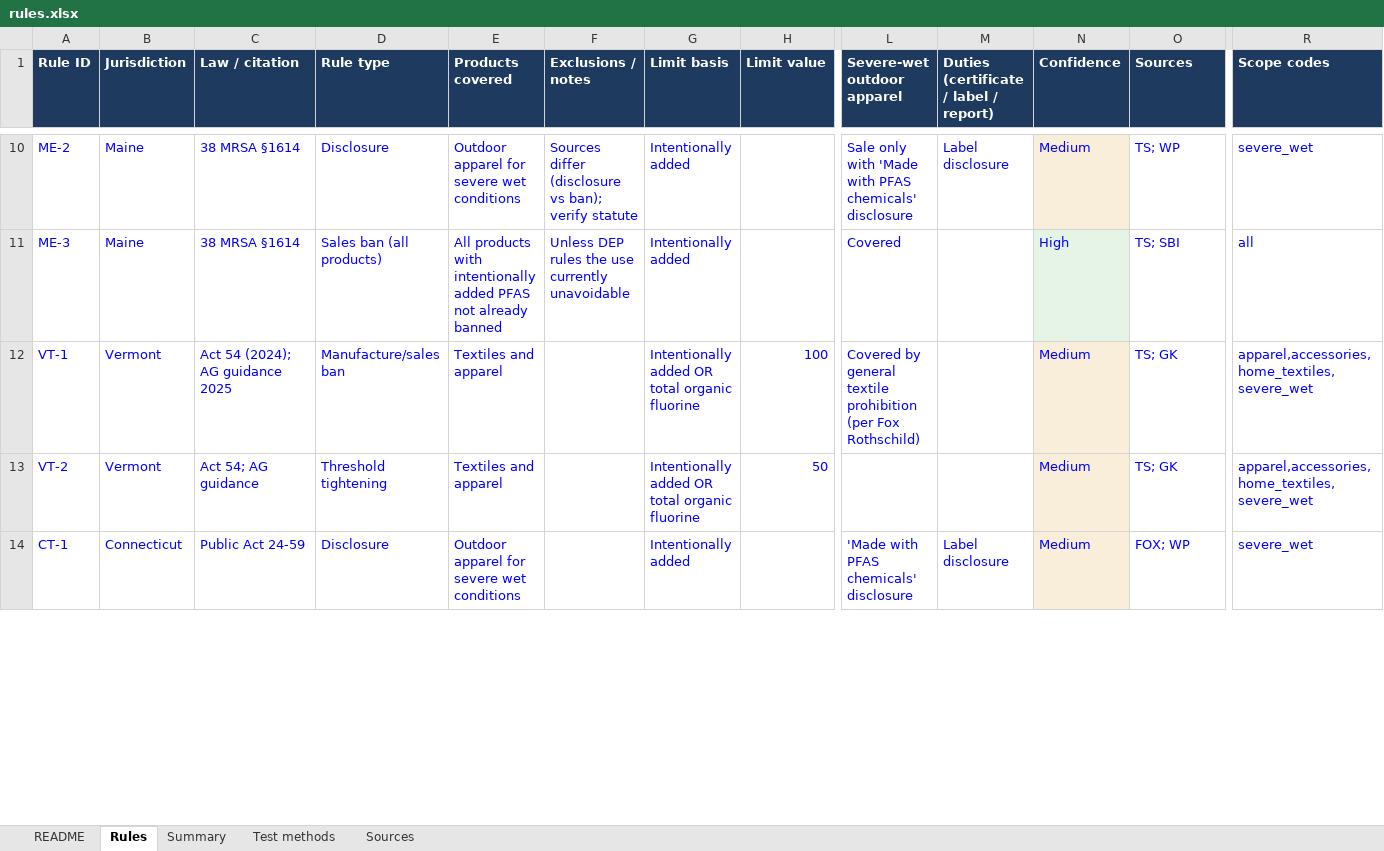
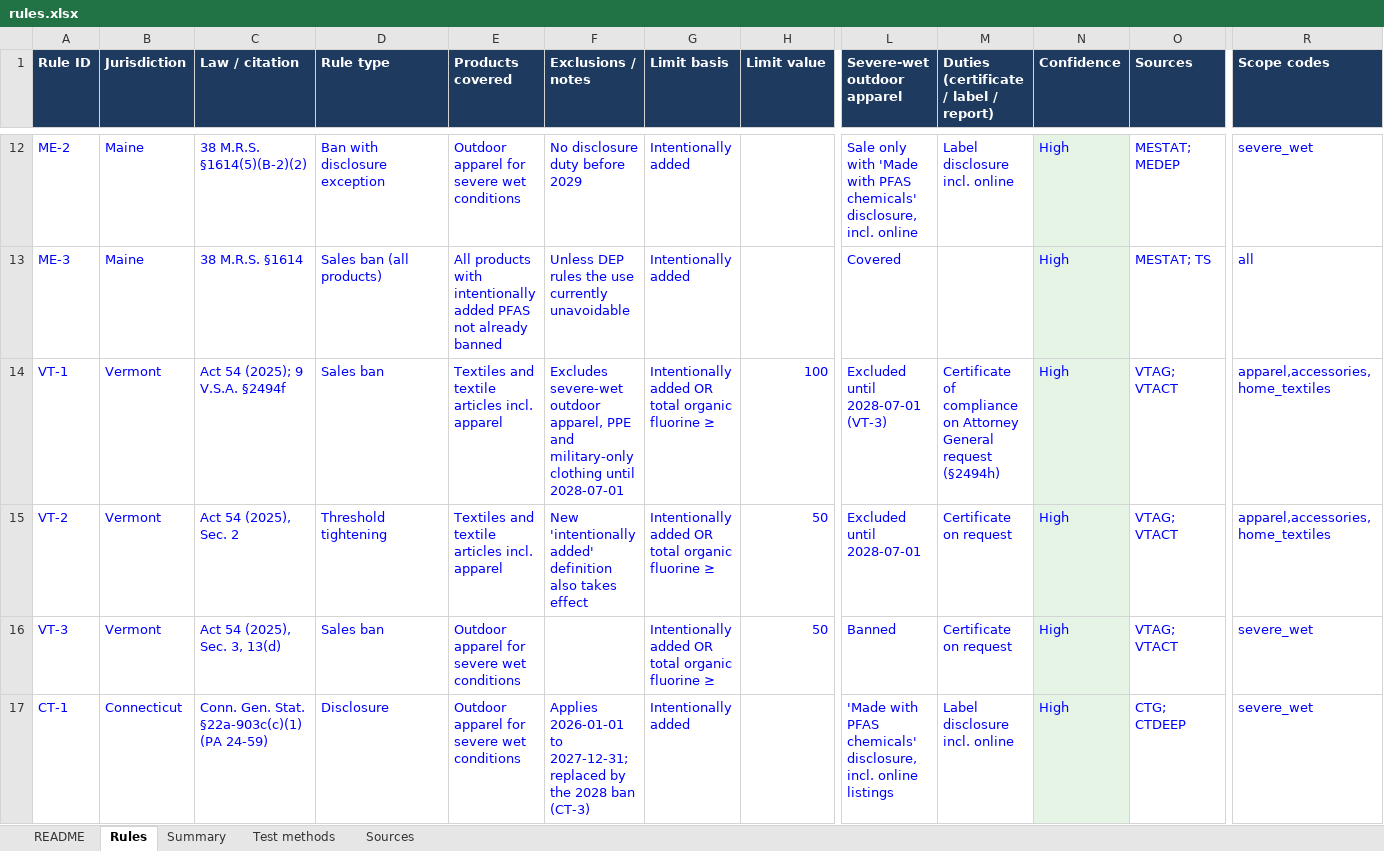
Before and after one commit to anupama29k/pfas-copilot, an Excel workbook: pfas_copilot/data/rules.xlsx, sheet Rules, drawn as a sheet; only a part is shown, gaps mark what is left out; values as stored, in another font and other column widths than the file's, no borders; charts and pictures not drawn; addresses are those after the commit; rows hold the shown columns only; the diff covers the shown part only; the diff names each change by its address in the sheet, - before the commit and + after, or states it on an @@ line.

```diff
--- a/pfas_copilot/data/rules.xlsx (sheet Rules)
+++ b/pfas_copilot/data/rules.xlsx (sheet Rules)
-C12 (Law / citation): 38 MRSA §1614
+C12 (Law / citation): 38 M.R.S. §1614(5)(B-2)(2)
-D12 (Rule type): Disclosure
+D12 (Rule type): Ban with disclosure exception
-F12 (Exclusions / notes): Sources differ (disclosure vs ban); verify statute
+F12 (Exclusions / notes): No disclosure duty before 2029
-L12 (Severe-wet outdoor apparel): …PFAS chemicals' disclosure
+L12 (Severe-wet outdoor apparel): …PFAS chemicals' disclosure, incl. online
-M12: Label disclosure
+M12: Label disclosure incl. online
-N12 (Confidence): Medium
+N12 (Confidence): High
-O12 (Sources): TS; WP
+O12 (Sources): MESTAT; MEDEP
-C13 (Law / citation): 38 MRSA §1614
+C13 (Law / citation): 38 M.R.S. §1614
-O13 (Sources): TS; SBI
+O13 (Sources): MESTAT; TS
-C14 (Law / citation): Act 54 (2024); AG guidance 2025
+C14 (Law / citation): Act 54 (2025); 9 V.S.A. §2494f
-D14 (Rule type): Manufacture/sales ban
+D14 (Rule type): Sales ban
-E14:E15 (Products covered): Textiles and apparel
+E14:E15 (Products covered): Textiles and textile articles incl. apparel
-F14 (Exclusions / notes): (empty)
+F14 (Exclusions / notes): Excludes severe-wet outdoor apparel, PPE and military-only clothing until 2028-07-01
-G14:G15 (Limit basis): …organic fluorine
+G14:G15 (Limit basis): …organic fluorine ≥
-L14 (Severe-wet outdoor apparel): Covered by general textile prohibition (per Fox Rothschild)
+L14 (Severe-wet outdoor apparel): Excluded until 2028-07-01 (VT-3)
-M14: (empty)
+M14: Certificate of compliance on Attorney General request (§2494h)
-N14:N15 (Confidence): Medium
+N14:N15 (Confidence): High
-O14:O15 (Sources): TS; GK
+O14:O15 (Sources): VTAG; VTACT
-R14:R15 (Scope codes): apparel,accessories,home_textiles,severe_wet
+R14:R15 (Scope codes): apparel,accessories,home_textiles
-C15 (Law / citation): Act 54; AG guidance
+C15 (Law / citation): Act 54 (2025), Sec. 2
-F15 (Exclusions / notes): (empty)
+F15 (Exclusions / notes): New 'intentionally added' definition also takes effect
-L15 (Severe-wet outdoor apparel): (empty)
+L15 (Severe-wet outdoor apparel): Excluded until 2028-07-01
-M15: (empty)
+M15: Certificate on request
+row 16: VT-3 | Vermont | Act 54 (2025), Sec. 3, 13(d) | Sales ban | Outdoor apparel for severe wet conditions |  | Intentionally added OR total organic fluorine ≥ | 50 | Banned | Certificate on request | High | VTAG; VTACT | severe_wet
-C17 (Law / citation): Public Act 24-59
+C17 (Law / citation): Conn. Gen. Stat. §22a-903c(c)(1) (PA 24-59)
-F17 (Exclusions / notes): (empty)
+F17 (Exclusions / notes): Applies 2026-01-01 to 2027-12-31; replaced by the 2028 ban (CT-3)
-L17 (Severe-wet outdoor apparel): …PFAS chemicals' disclosure
+L17 (Severe-wet outdoor apparel): …PFAS chemicals' disclosure, incl. online listings
-M17: Label disclosure
+M17: Label disclosure incl. online
-N17 (Confidence): Medium
+N17 (Confidence): High
-O17 (Sources): FOX; WP
+O17 (Sources): CTG; CTDEEP
```
Also changed, not shown: 7 added rows and 99 edited cells elsewhere in this sheet, sheet Sources, sheet Summary, sheet README, formulas that keep their value, 3 other files.
